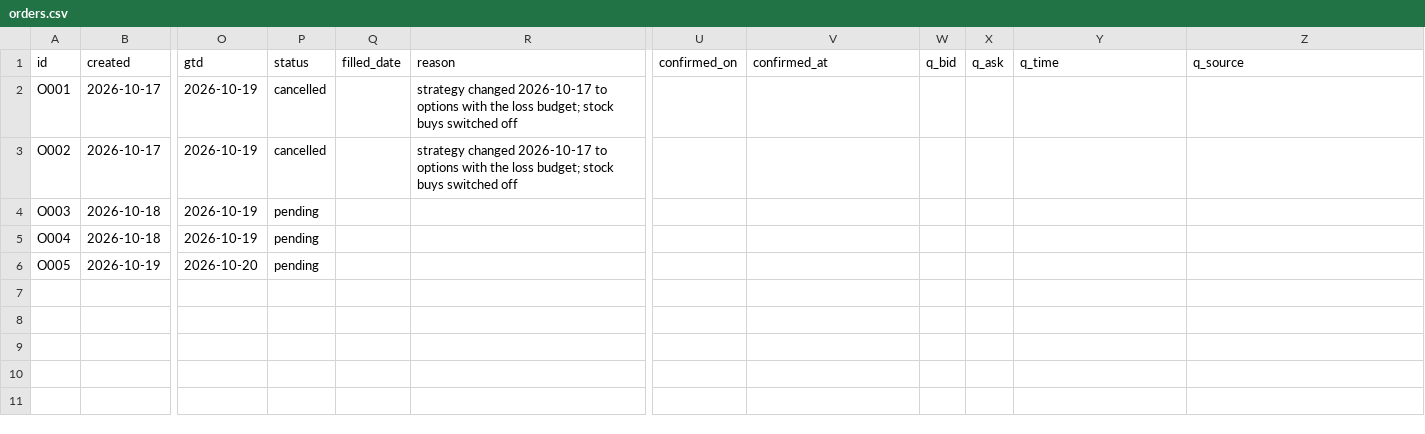
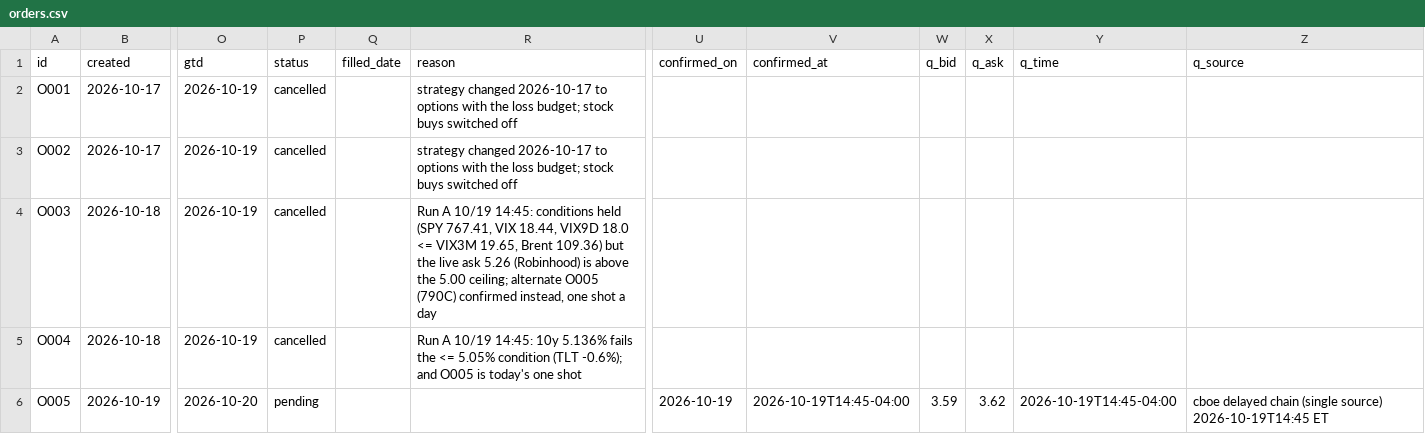
Before and after one commit to fabioelia/temp, a CSV file: trading-experiment/data/orders.csv, drawn as a sheet; only a part is shown, gaps mark what is left out; the diff names each change by its address in the sheet, - before the commit and + after, or states it on an @@ line.

```diff
--- a/trading-experiment/data/orders.csv
+++ b/trading-experiment/data/orders.csv
-P4:P5 (status): pending
+P4:P5 (status): cancelled
-R4 (reason): (empty)
+R4 (reason): Run A 10/19 14:45: conditions held (SPY 767.41, VIX 18.44, VIX9D 18.0 <= VIX3M 19.65, Brent 109.36) but the live ask 5.26 (Robinhood) is above the 5.00 ceiling; alternate O005 (790C) confirmed instead, one shot a day
-R5 (reason): (empty)
+R5 (reason): Run A 10/19 14:45: 10y 5.136% fails the <= 5.05% condition (TLT -0.6%); and O005 is today's one shot
-U6 (confirmed_on): (empty)
+U6 (confirmed_on): 2026-10-19
-V6 (confirmed_at): (empty)
+V6 (confirmed_at): 2026-10-19T14:45-04:00
-W6 (q_bid): (empty)
+W6 (q_bid): 3.59
-X6 (q_ask): (empty)
+X6 (q_ask): 3.62
-Y6 (q_time): (empty)
+Y6 (q_time): 2026-10-19T14:45-04:00
-Z6 (q_source): (empty)
+Z6 (q_source): cboe delayed chain (single source) 2026-10-19T14:45 ET
```
Also changed, not shown: 9 other files.
